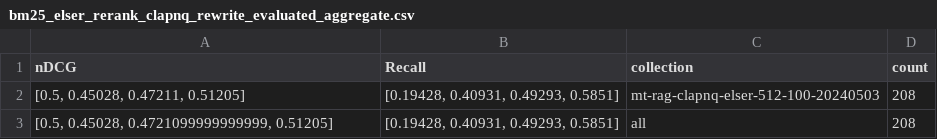
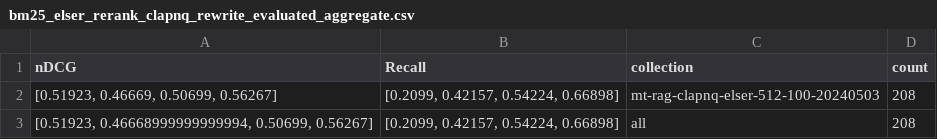
Before and after one commit to pashaAbri/mt-rag-benchmark, a CSV file: scripts/ideas/retrieval_tasks/bm25_bge_rerank/results/bm25_elser_rerank_clapnq_rewrite_evaluated_aggregate.csv, drawn as a sheet.

```diff
--- a/scripts/ideas/retrieval_tasks/bm25_bge_rerank/results/bm25_elser_rerank_clapnq_rewrite_evaluated_aggregate.csv
+++ b/scripts/ideas/retrieval_tasks/bm25_bge_rerank/results/bm25_elser_rerank_clapnq_rewrite_evaluated_aggregate.csv
@@ -1,3 +1,3 @@
 nDCG,Recall,collection,count
-"[0.5, 0.45028, 0.47211, 0.51205]","[0.19428, 0.40931, 0.49293, 0.5851]",mt-rag-clapnq-elser-512-100-20240503,208
-"[0.5, 0.45028, 0.4721099999999999, 0.51205]","[0.19428, 0.40931, 0.49293, 0.5851]",all,208
+"[0.51923, 0.46669, 0.50699, 0.56267]","[0.2099, 0.42157, 0.54224, 0.66898]",mt-rag-clapnq-elser-512-100-20240503,208
+"[0.51923, 0.46668999999999994, 0.50699, 0.56267]","[0.2099, 0.42157, 0.54224, 0.66898]",all,208
```
Also changed, not shown: scripts/ideas/retrieval_tasks/bm25_bge_rerank/results/bm25_elser_rerank_cloud_rewrite_evaluated_aggregate.csv, scripts/ideas/retrieval_tasks/bm25_bge_rerank/results/bm25_elser_rerank_fiqa_rewrite_evaluated_aggregate.csv, 12 other files.
